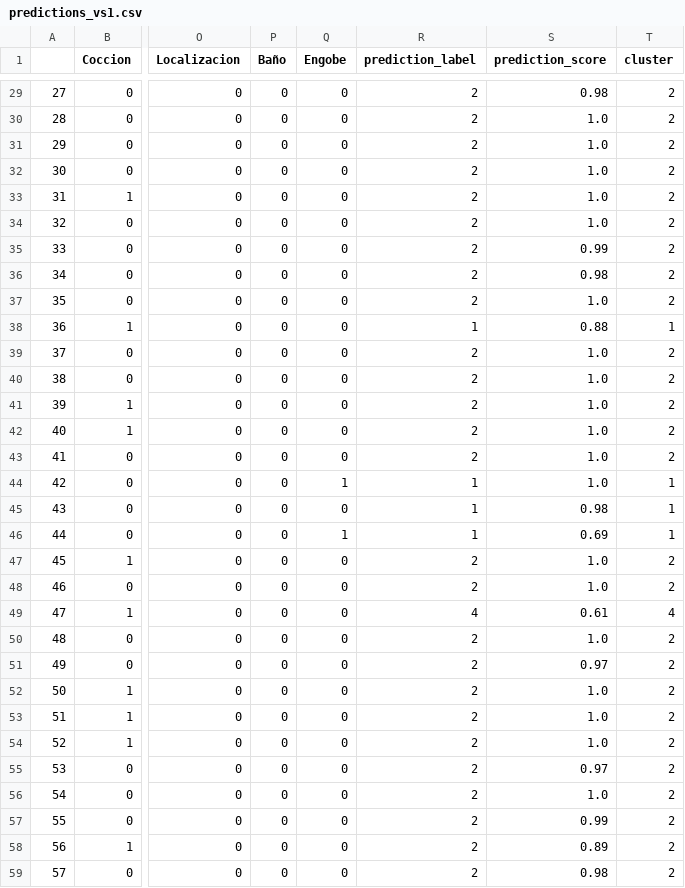
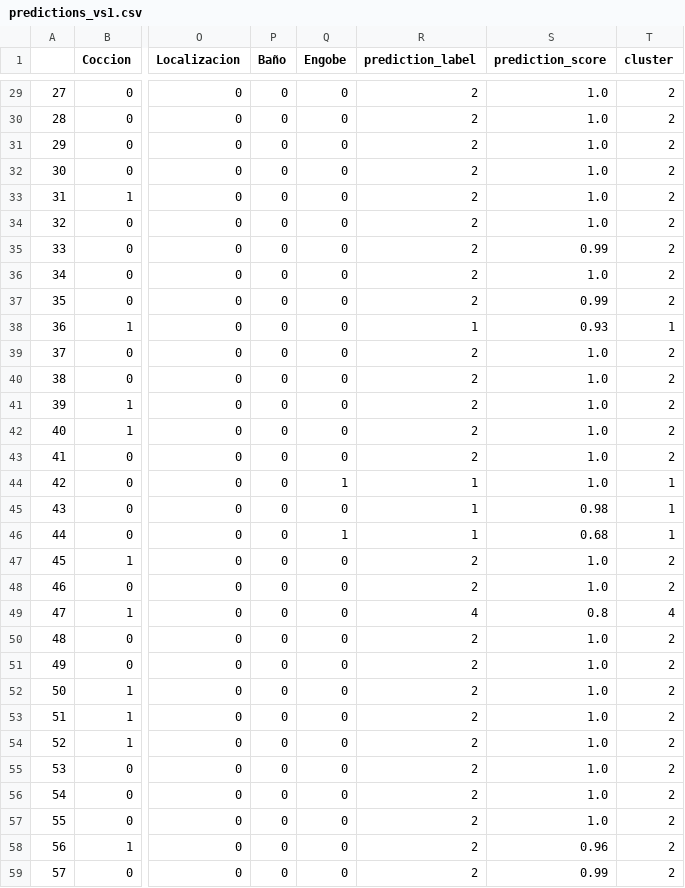
Before and after one commit to Daniel-SanchezG/Un-modelo-de-juguete, a CSV file: intermediate_data/predictions_vs1.csv, drawn as a sheet; only a part is shown, gaps mark what is left out; the diff covers the shown part only; the diff names each change by its address in the sheet, - before the commit and + after, or states it on an @@ line.

```diff
--- a/intermediate_data/predictions_vs1.csv
+++ b/intermediate_data/predictions_vs1.csv
-S29 (prediction_score): 0.98
+S29 (prediction_score): 1.0
-S36 (prediction_score): 0.98
+S36 (prediction_score): 1.0
-S37 (prediction_score): 1.0
+S37 (prediction_score): 0.99
-S38 (prediction_score): 0.88
+S38 (prediction_score): 0.93
-S46 (prediction_score): 0.69
+S46 (prediction_score): 0.68
-S49 (prediction_score): 0.61
+S49 (prediction_score): 0.8
-S51 (prediction_score): 0.97
+S51 (prediction_score): 1.0
-S55 (prediction_score): 0.97
+S55 (prediction_score): 1.0
-S57 (prediction_score): 0.99
+S57 (prediction_score): 1.0
-S58 (prediction_score): 0.89
+S58 (prediction_score): 0.96
-S59 (prediction_score): 0.98
+S59 (prediction_score): 0.99
```
Also changed, not shown: 15 edited cells elsewhere in this file, 8 other files.
